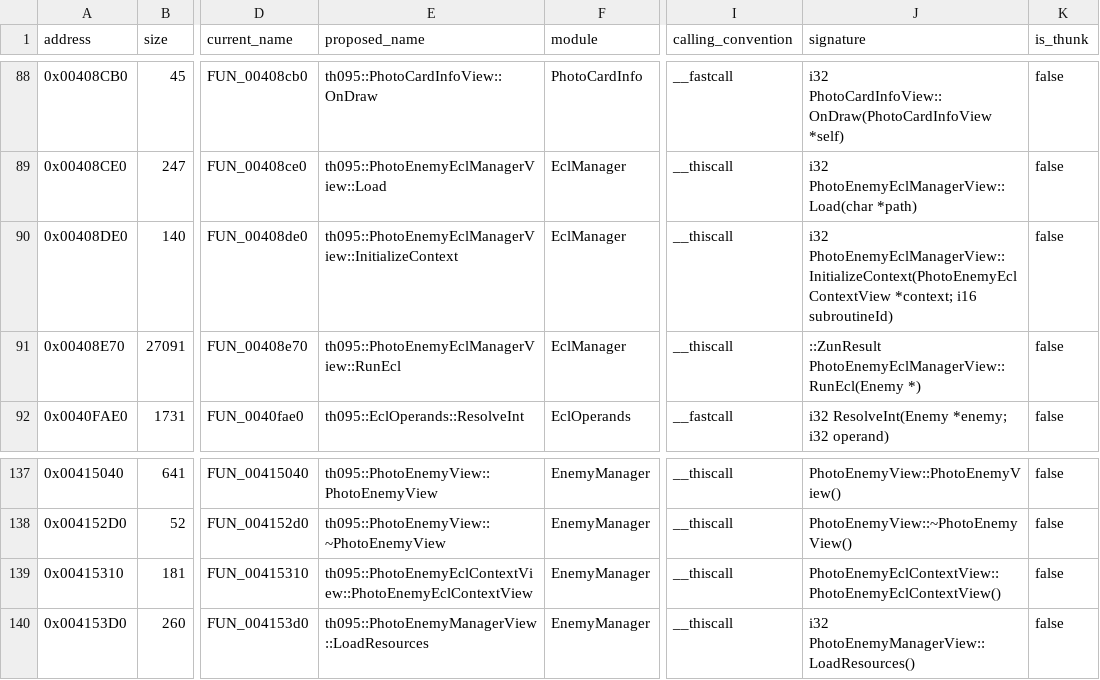
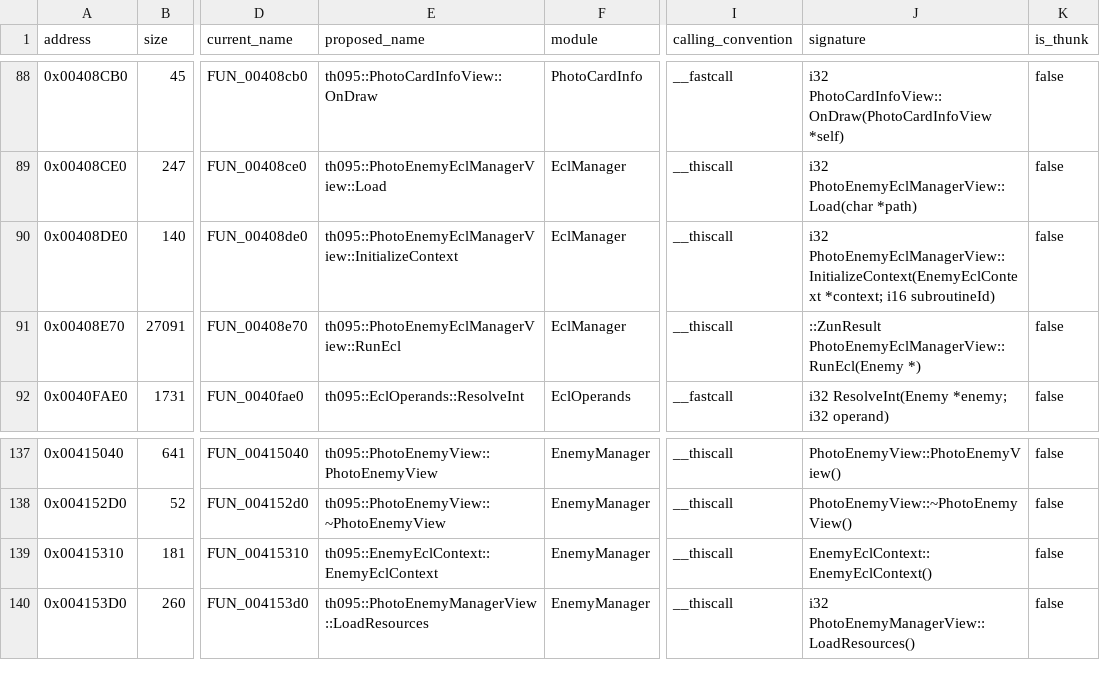
Before and after one commit to N0zoM1z0/th095, a CSV file: config/functions.csv, drawn as a sheet; only a part is shown, gaps mark what is left out; the diff names each change by its address in the sheet, - before the commit and + after, or states it on an @@ line.

Commit message:
gpt-6.2-sol: share the enemy ECL context

```diff
--- a/config/functions.csv
+++ b/config/functions.csv
-J90 (signature): i32 PhotoEnemyEclManagerView::InitializeContext(PhotoEnemyEclContextView *context; i16…
+J90 (signature): i32 PhotoEnemyEclManagerView::InitializeContext(EnemyEclContext *context; i16…
-E139 (proposed_name): th095::PhotoEnemyEclContextView::PhotoEnemyEclContextView
+E139 (proposed_name): th095::EnemyEclContext::EnemyEclContext
-J139 (signature): PhotoEnemyEclContextView::PhotoEnemyEclContextView()
+J139 (signature): EnemyEclContext::EnemyEclContext()
```
Also changed, not shown: config/implemented.csv, config/matches.csv, 19 other files.
